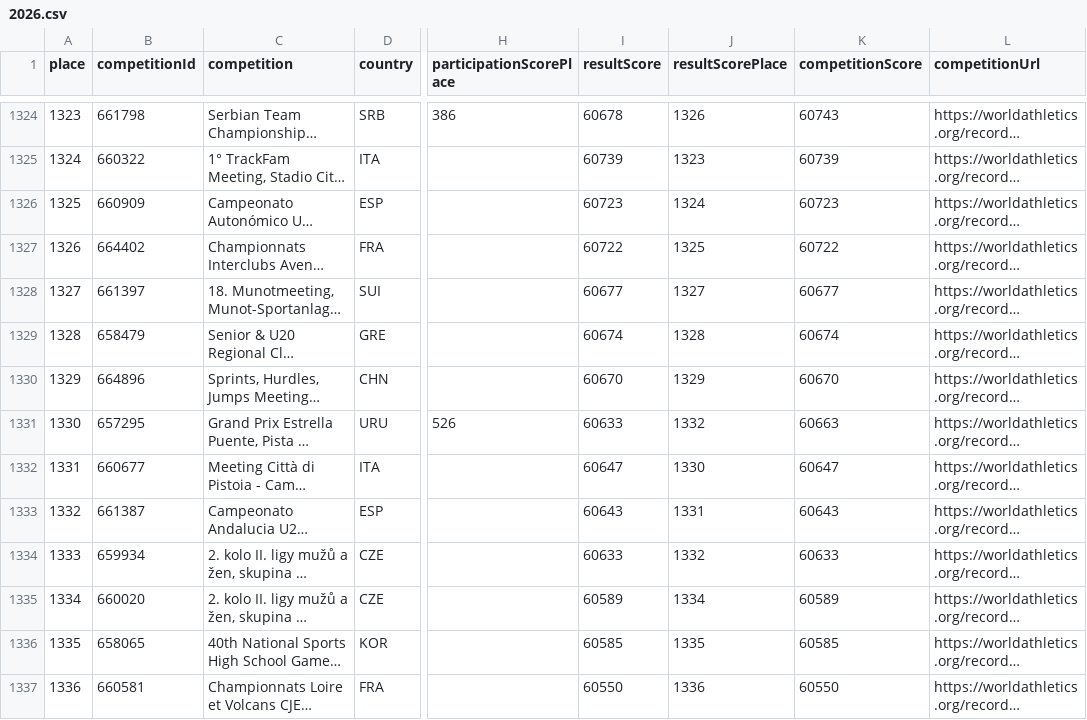
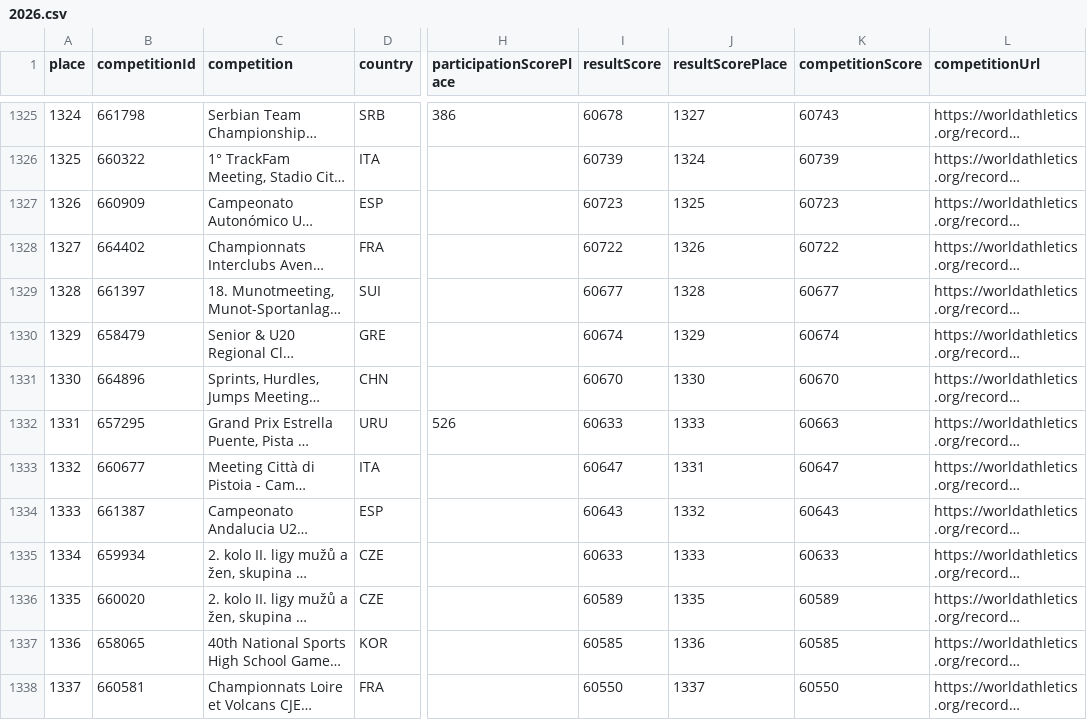
Before and after one commit to nimarion/worldathletics-competition-performance-ranking, a CSV file: data/2026.csv, drawn as a sheet; only a part is shown, gaps mark what is left out; long unchanged cells end in …; addresses are those after the commit; the diff covers the shown part only; the diff names each change by its address in the sheet, - before the commit and + after, or states it on an @@ line.

```diff
--- a/data/2026.csv
+++ b/data/2026.csv
@@ column A (place) renumbered from row 1304 down @@
-J1325 (resultScorePlace): 1326
+J1325 (resultScorePlace): 1327
-J1326 (resultScorePlace): 1323
+J1326 (resultScorePlace): 1324
-J1327 (resultScorePlace): 1324
+J1327 (resultScorePlace): 1325
-J1328 (resultScorePlace): 1325
+J1328 (resultScorePlace): 1326
-J1329 (resultScorePlace): 1327
+J1329 (resultScorePlace): 1328
-J1330 (resultScorePlace): 1328
+J1330 (resultScorePlace): 1329
-J1331 (resultScorePlace): 1329
+J1331 (resultScorePlace): 1330
-J1332 (resultScorePlace): 1332
+J1332 (resultScorePlace): 1333
-J1333 (resultScorePlace): 1330
+J1333 (resultScorePlace): 1331
-J1334 (resultScorePlace): 1331
+J1334 (resultScorePlace): 1332
-J1335 (resultScorePlace): 1332
+J1335 (resultScorePlace): 1333
-J1336 (resultScorePlace): 1334
+J1336 (resultScorePlace): 1335
-J1337 (resultScorePlace): 1335
+J1337 (resultScorePlace): 1336
-J1338 (resultScorePlace): 1336
+J1338 (resultScorePlace): 1337
```
Also changed, not shown: 1 added row and 148 edited cells elsewhere in this file.
